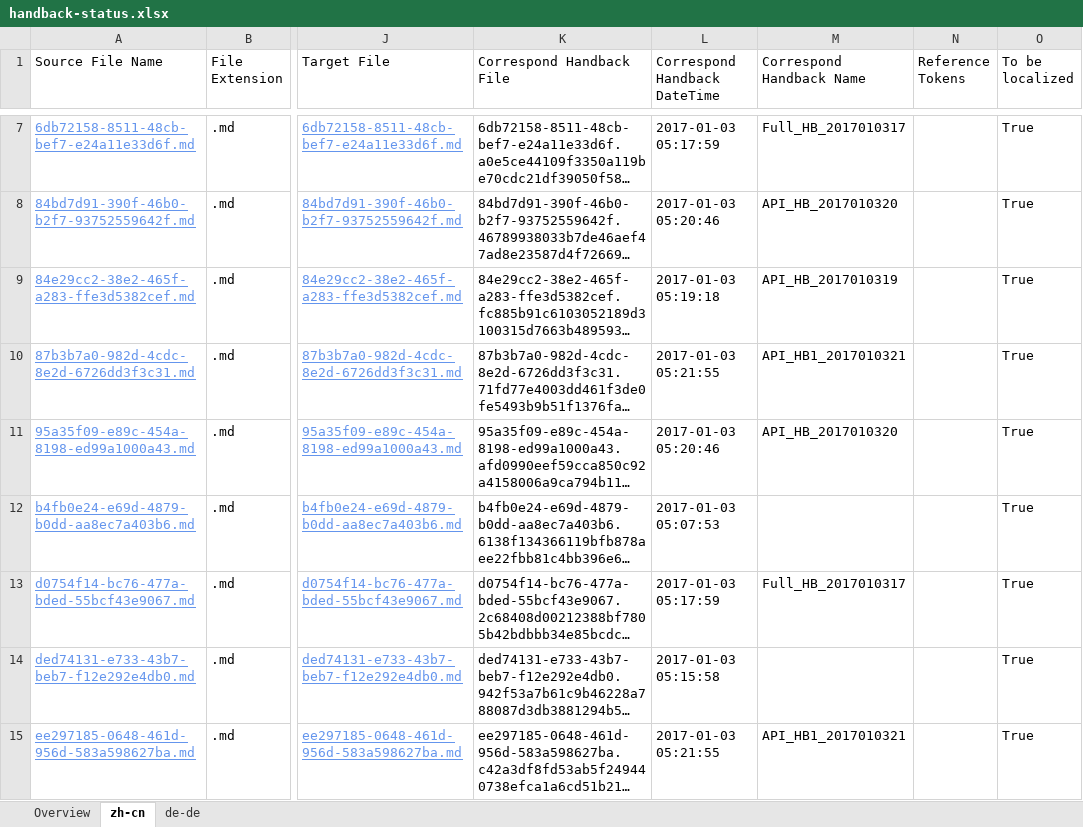
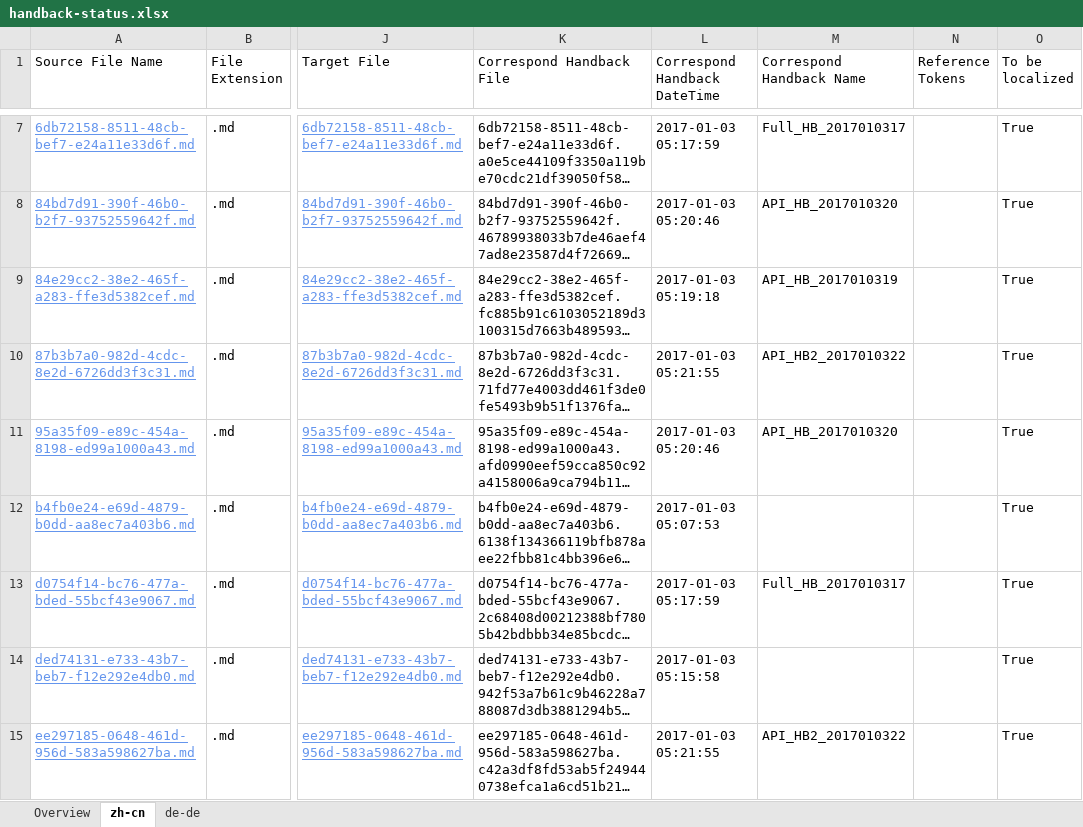
Before and after one commit to OpenLocalizationTestOrg/ol-test1-handback, an Excel workbook: ol-handback/OpenLocalizationTestOrg/ol-test1/ci/handback-status.xlsx, sheet zh-cn, drawn as a sheet; only a part is shown, gaps mark what is left out; long unchanged cells end in …; values as stored, in another font and other column widths than the file's, no borders; table styles not drawn; the diff names each change by its address in the sheet, - before the commit and + after, or states it on an @@ line.

Commit message:
Generate Report for Handback

```diff
--- a/ol-handback/OpenLocalizationTestOrg/ol-test1/ci/handback-status.xlsx (sheet zh-cn)
+++ b/ol-handback/OpenLocalizationTestOrg/ol-test1/ci/handback-status.xlsx (sheet zh-cn)
-M10 (Correspond Handback Name): API_HB1_2017010321
+M10 (Correspond Handback Name): API_HB2_2017010322
-M15 (Correspond Handback Name): API_HB1_2017010321
+M15 (Correspond Handback Name): API_HB2_2017010322
```
Also changed, not shown: sheet de-de, sheet Overview, ol-handback/OpenLocalizationTestOrg/ol-test1/ci/localization-status.xlsx.
